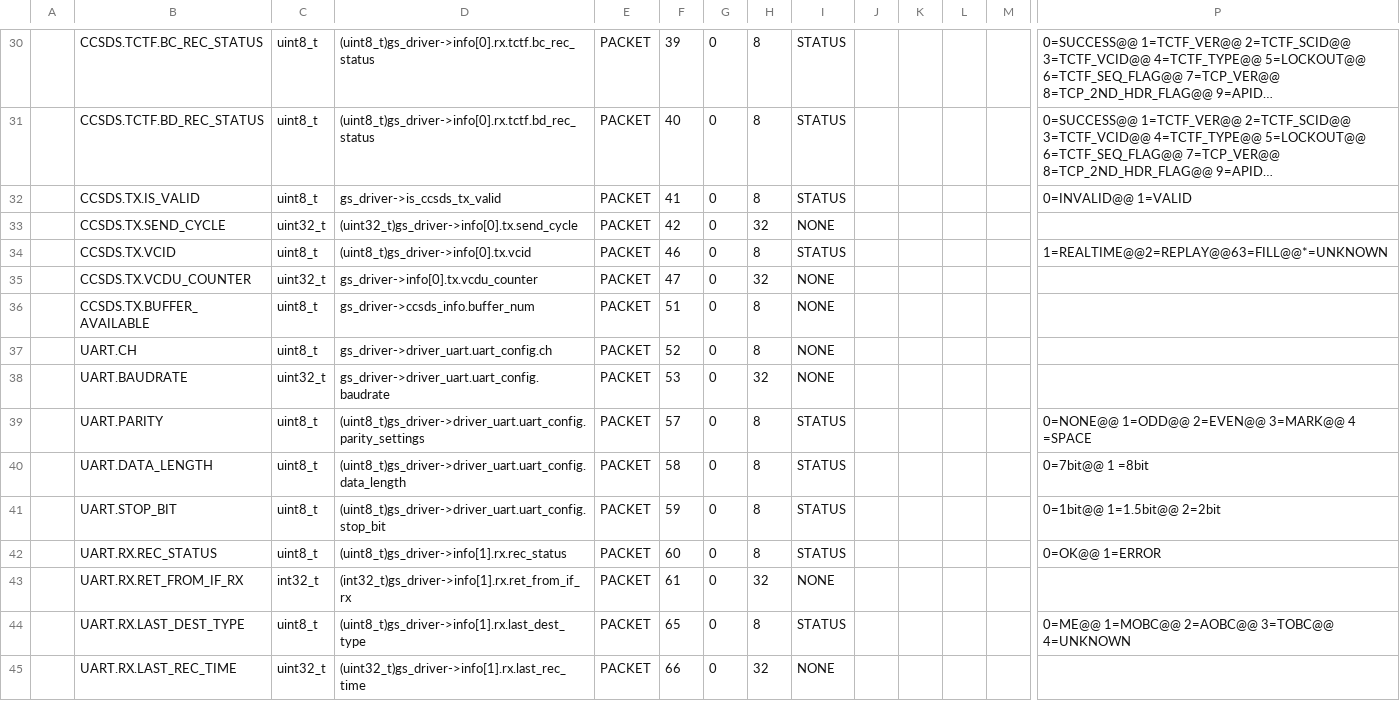
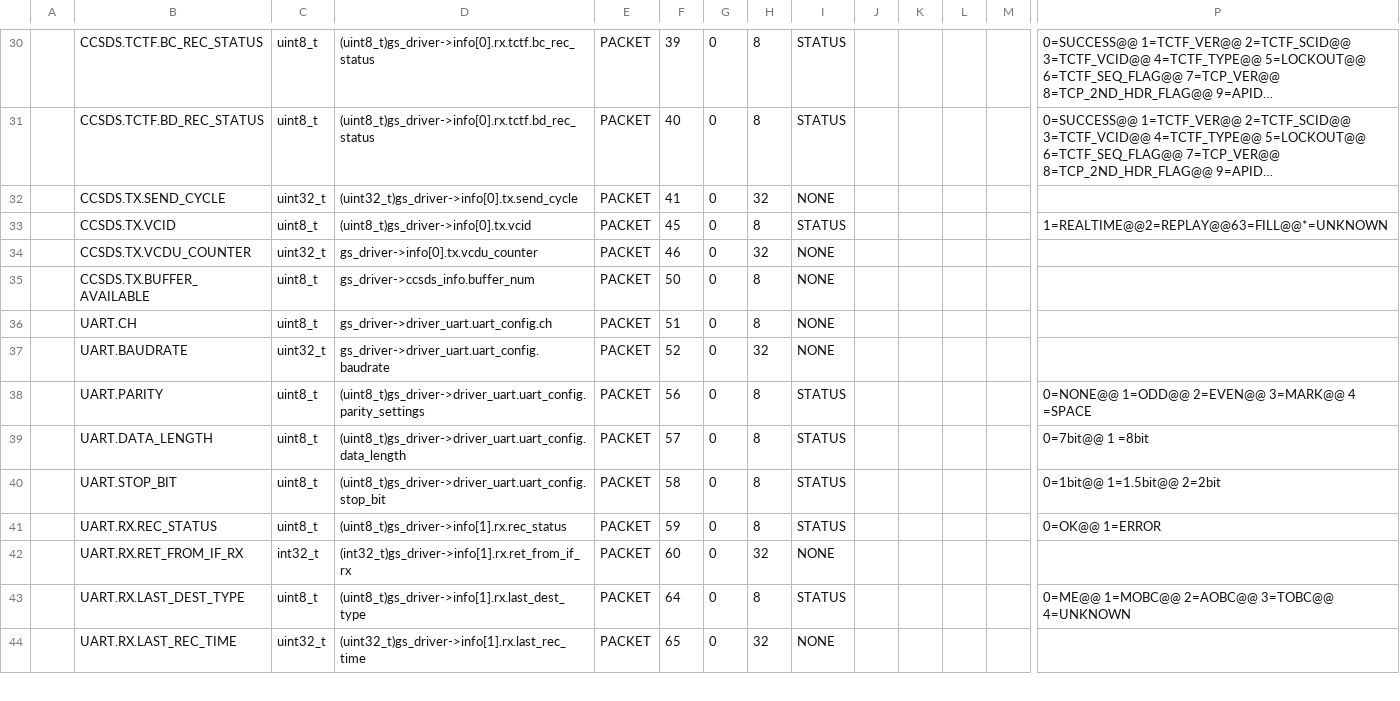
Before and after one commit to ut-issl/c2a-core, a CSV file: Examples/minimum_user/src/src_user/Settings/TlmCmd/DataBase/TLM_DB/calced_data/SAMPLE_MOBC_TLM_DB_GS.csv, drawn as a sheet; only a part is shown, gaps mark what is left out; long unchanged cells end in …; removed rows and columns are numbered as before the commit, all else as after; rows hold the shown columns only; the diff covers the shown part only; the diff names each change by its address in the sheet, - before the commit and + after, or states it on an @@ line.

```diff
--- a/Examples/minimum_user/src/src_user/Settings/TlmCmd/DataBase/TLM_DB/calced_data/SAMPLE_MOBC_TLM_DB_GS.csv
+++ b/Examples/minimum_user/src/src_user/Settings/TlmCmd/DataBase/TLM_DB/calced_data/SAMPLE_MOBC_TLM_DB_GS.csv
-row 32:  | CCSDS.TX.IS_VALID | uint8_t | gs_driver->is_ccsds_tx_valid | PACKET | 41 | 0 | 8 | STATUS |  |  |  |  | 0=INVALID@@ 1=VALID
-F32: 42
+F32: 41
-F33: 46
+F33: 45
-F34: 47
+F34: 46
-F35: 51
+F35: 50
-F36: 52
+F36: 51
-F37: 53
+F37: 52
-F38: 57
+F38: 56
-F39: 58
+F39: 57
-F40: 59
+F40: 58
-F41: 60
+F41: 59
-F42: 61
+F42: 60
-F43: 65
+F43: 64
-F44: 66
+F44: 65
```
Also changed, not shown: 19 edited cells elsewhere in this file, Examples/minimum_user/src/src_user/Settings/TlmCmd/DataBase/CMD_DB/SAMPLE_MOBC_CMD_DB_CMD_DB.csv, Examples/minimum_user/src/src_user/Settings/TlmCmd/DataBase/TLM_DB/SAMPLE_MOBC_TLM_DB_GS.csv, 7 other files.
